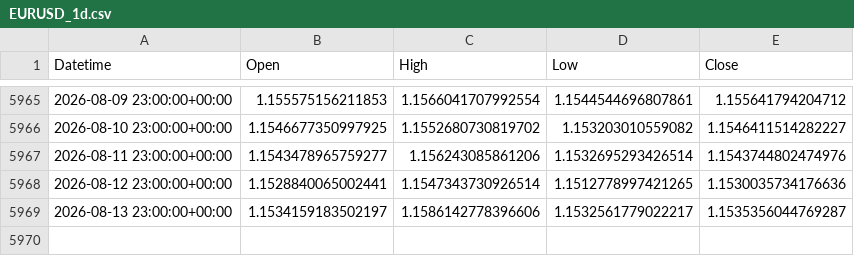
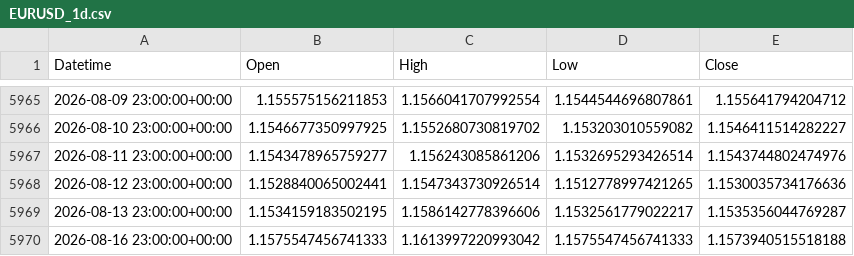
Before and after one commit to ywakida/FX, a CSV file: ohlc/EURUSD_1d.csv, drawn as a sheet; only a part is shown, gaps mark what is left out.

```diff
--- a/ohlc/EURUSD_1d.csv
+++ b/ohlc/EURUSD_1d.csv
@@ -5968,2 +5968,3 @@ Datetime,Open,High,Low,Close
 2026-08-12 23:00:00+00:00,1.1528840065002441,1.1547343730926514,1.1512778997421265,1.1530035734176636
-2026-08-13 23:00:00+00:00,1.1534159183502197,1.1586142778396606,1.1532561779022217,1.1535356044769287
+2026-08-13 23:00:00+00:00,1.1534159183502195,1.1586142778396606,1.1532561779022217,1.1535356044769287
+2026-08-16 23:00:00+00:00,1.1575547456741333,1.1613997220993042,1.1575547456741333,1.1573940515518188
```
Also changed, not shown: ohlc/AUDJPY_1d.csv, ohlc/AUDUSD_1d.csv, 27 other files.
